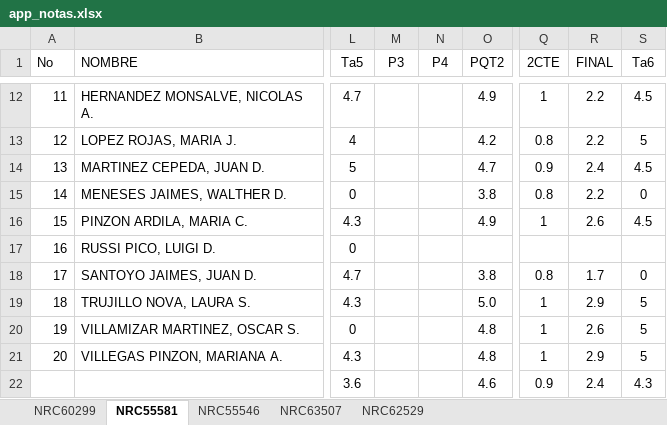
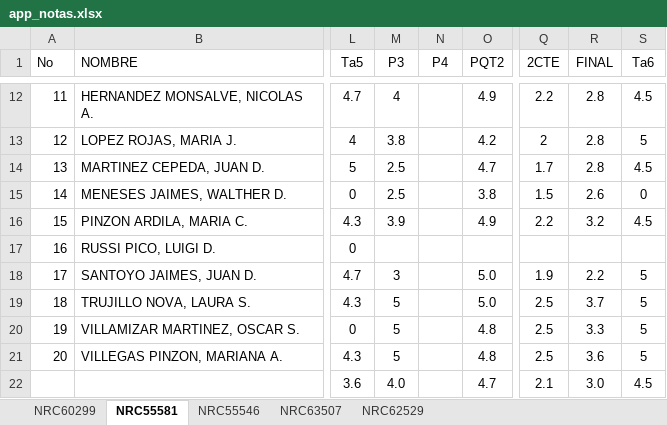
Before and after one commit to ph3niks/appNotas, an Excel workbook: app_notas.xlsx, sheet NRC55581, drawn as a sheet; only a part is shown, gaps mark what is left out; values as stored, in another font and other column widths than the file's, no borders; charts and pictures not drawn; the diff covers the shown part only; the diff names each change by its address in the sheet, - before the commit and + after, or states it on an @@ line.

```diff
--- a/app_notas.xlsx (sheet NRC55581)
+++ b/app_notas.xlsx (sheet NRC55581)
-M12 (P3): (empty)
+M12 (P3): 4
-Q12 (2CTE): 1
+Q12 (2CTE): 2.2
-R12:R13 (FINAL): 2.2
+R12:R13 (FINAL): 2.8
-M13 (P3): (empty)
+M13 (P3): 3.8
-Q13 (2CTE): 0.8
+Q13 (2CTE): 2
-M14:M15 (P3): (empty)
+M14:M15 (P3): 2.5
-Q14 (2CTE): 0.9
+Q14 (2CTE): 1.7
-R14 (FINAL): 2.4
+R14 (FINAL): 2.8
-Q15 (2CTE): 0.8
+Q15 (2CTE): 1.5
-R15 (FINAL): 2.2
+R15 (FINAL): 2.6
-M16 (P3): (empty)
+M16 (P3): 3.9
-Q16 (2CTE): 1
+Q16 (2CTE): 2.2
-R16 (FINAL): 2.6
+R16 (FINAL): 3.2
-M18 (P3): (empty)
+M18 (P3): 3
-O18 (PQT2): 3.8
+O18 (PQT2): 5.0
-Q18 (2CTE): 0.8
+Q18 (2CTE): 1.9
-R18 (FINAL): 1.7
+R18 (FINAL): 2.2
-S18 (Ta6): 0
+S18 (Ta6): 5
-M19:M21 (P3): (empty)
+M19:M21 (P3): 5
-Q19:Q21 (2CTE): 1
+Q19:Q21 (2CTE): 2.5
-R19 (FINAL): 2.9
+R19 (FINAL): 3.7
-R20 (FINAL): 2.6
+R20 (FINAL): 3.3
-R21 (FINAL): 2.9
+R21 (FINAL): 3.6
-M22 (P3): (empty)
+M22 (P3): 4.0
-O22 (PQT2): 4.6
+O22 (PQT2): 4.7
-Q22 (2CTE): 0.9
+Q22 (2CTE): 2.1
-R22 (FINAL): 2.4
+R22 (FINAL): 3.0
-S22 (Ta6): 4.3
+S22 (Ta6): 4.5
```
Also changed, not shown: 30 edited cells elsewhere in this sheet.
